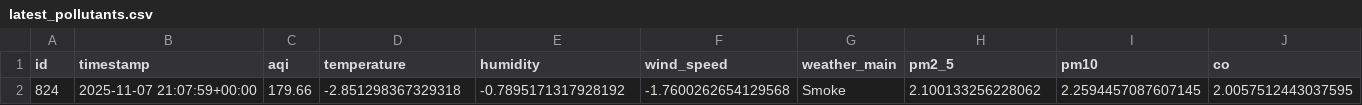
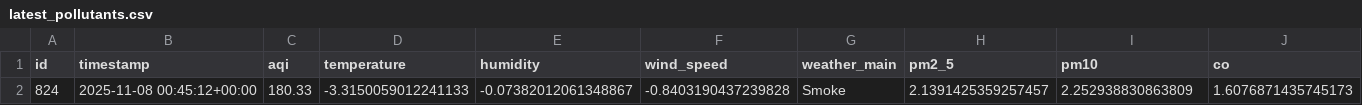
Before and after one commit to HibaAmin12/aqi-data-logger, a CSV file: latest_pollutants.csv, drawn as a sheet; only a part is shown; removed rows and columns are numbered as before the commit, all else as after; rows hold the shown columns only; the diff names each change by its address in the sheet, - before the commit and + after, or states it on an @@ line.

```diff
--- a/latest_pollutants.csv
+++ b/latest_pollutants.csv
-row 2: 824 | 2025-11-07 21:07:59+00:00 | 179.66 | -2.851298367329318 | -0.7895171317928192 | -1.7600262654129568 | Smoke | 2.100133256228062 | 2.2594457087607145 | 2.0057512443037595
+row 2: 824 | 2025-11-08 00:45:12+00:00 | 180.33 | -3.3150059012241133 | -0.07382012061348867 | -0.8403190437239828 | Smoke | 2.1391425359257457 | 2.252938830863809 | 1.6076871435745173
```
Also changed, not shown: model_outputs/model_results.csv, processed_data.csv, 2 other files.
